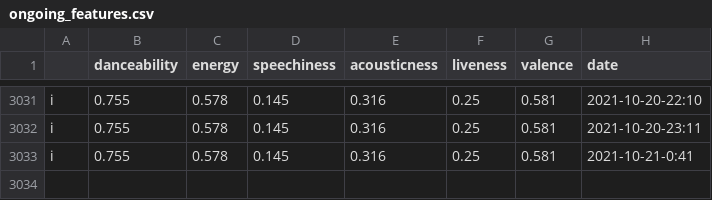
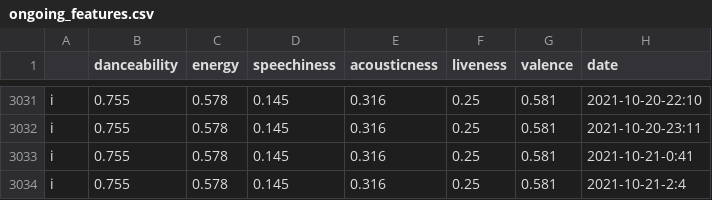
Before and after one commit to Mutilar/musicmetrics, a CSV file: figures/ongoing_features.csv, drawn as a sheet; only a part is shown, gaps mark what is left out.

```diff
--- a/figures/ongoing_features.csv
+++ b/figures/ongoing_features.csv
@@ -3033 +3033,2 @@ i,0.755,0.578,0.145,0.316,0.25,0.581,2021-10-20-23:11
 i,0.755,0.578,0.145,0.316,0.25,0.581,2021-10-21-0:41
+i,0.755,0.578,0.145,0.316,0.25,0.581,2021-10-21-2:4
```
Also changed, not shown: 1 other file.
